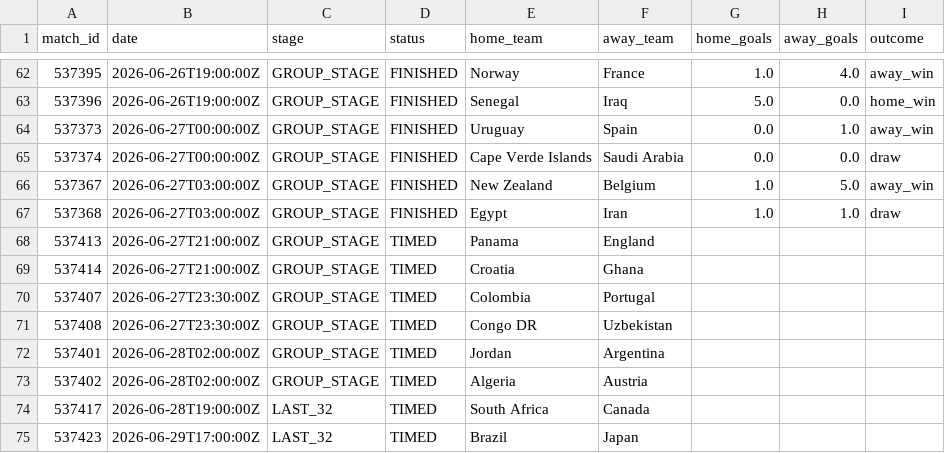
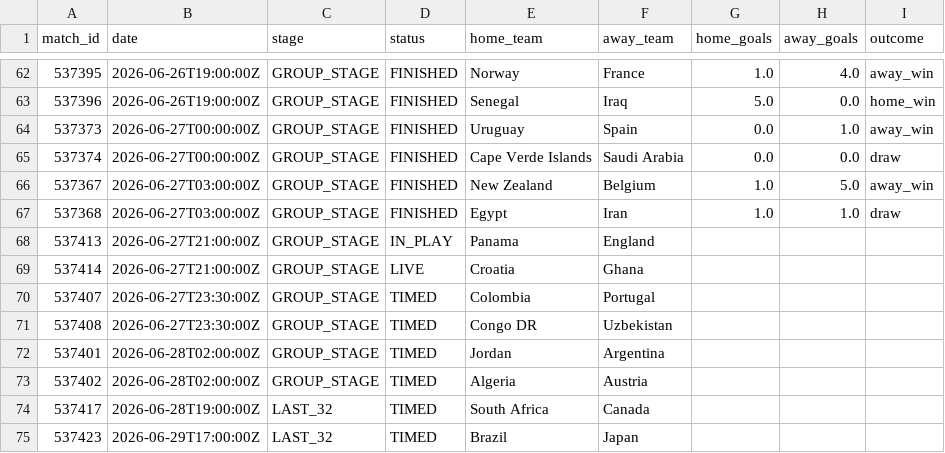
Before and after one commit to ABHIRAMKATARI1289/FIFA-WC-2026, a CSV file: data/processed/live_matches.csv, drawn as a sheet; only a part is shown, gaps mark what is left out.

```diff
--- a/data/processed/live_matches.csv
+++ b/data/processed/live_matches.csv
@@ -67,4 +67,4 @@ match_id,date,stage,status,home_team,away_team,home_goals,away_goals,outcome
 537368,2026-06-27T03:00:00Z,GROUP_STAGE,FINISHED,Egypt,Iran,1.0,1.0,draw
-537413,2026-06-27T21:00:00Z,GROUP_STAGE,TIMED,Panama,England,,,
-537414,2026-06-27T21:00:00Z,GROUP_STAGE,TIMED,Croatia,Ghana,,,
+537413,2026-06-27T21:00:00Z,GROUP_STAGE,IN_PLAY,Panama,England,,,
+537414,2026-06-27T21:00:00Z,GROUP_STAGE,LIVE,Croatia,Ghana,,,
 537407,2026-06-27T23:30:00Z,GROUP_STAGE,TIMED,Colombia,Portugal,,,
```
